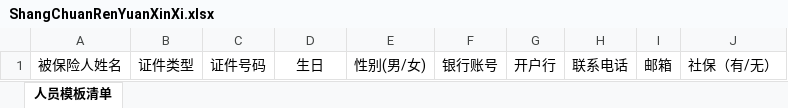
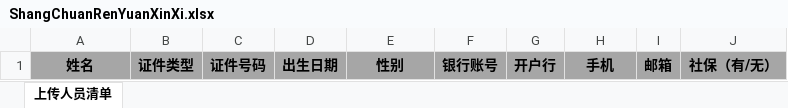
Before and after one commit to yone6677/Inscoo, an Excel workbook: Project/Inscoo/Archive/Template/ShangChuanRenYuanXinXi.xlsx, sheet 上传人员清单, drawn as a sheet; values as stored, in another font and other column widths than the file's, no borders; charts and pictures not drawn; the diff names each change by its address in the sheet, - before the commit and + after, or states it on an @@ line.

```diff
--- a/Project/Inscoo/Archive/Template/ShangChuanRenYuanXinXi.xlsx (sheet 上传人员清单)
+++ b/Project/Inscoo/Archive/Template/ShangChuanRenYuanXinXi.xlsx (sheet 上传人员清单)
-sheet tab: 人员模板清单
+sheet tab: 上传人员清单
-A1: 被保险人姓名
+A1: 姓名
@@ A1:J1 fill: none → #A6A6A6, bold: off → on @@
-D1: 生日
+D1: 出生日期
-E1: 性别(男/女)
+E1: 性别
-H1: 联系电话
+H1: 手机
```
Also changed, not shown: charts or pictures, Project/Inscoo/Archive/Template/RenYuanXinXiGengGaiMuBan.xlsx, 8 other files.
